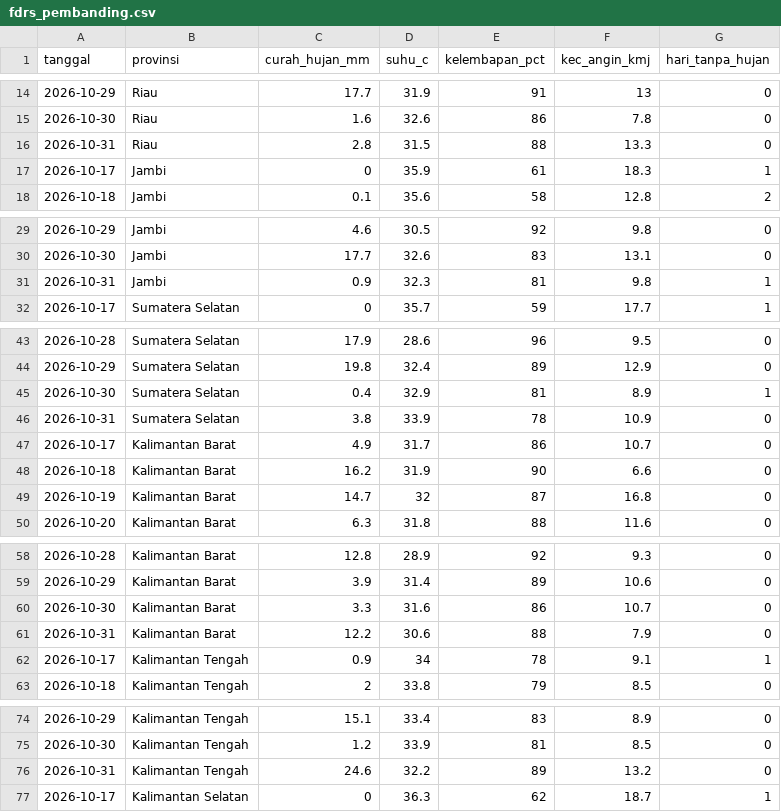
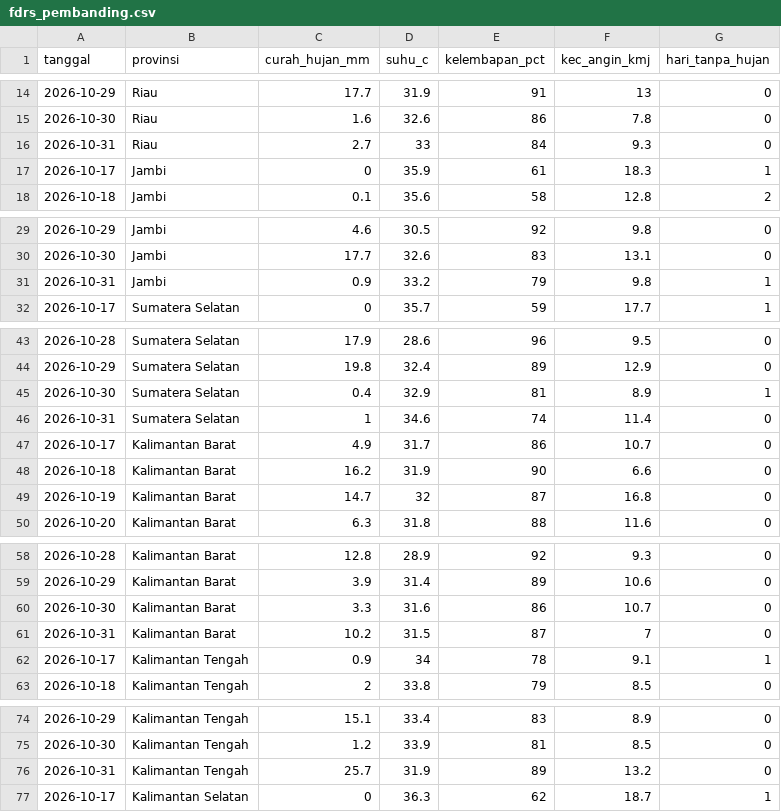
Before and after one commit to pantau-bencana/karhutla-dashboard, a CSV file: data/live/fdrs_pembanding.csv, drawn as a sheet; only a part is shown, gaps mark what is left out; the diff covers the shown part only.

```diff
--- a/data/live/fdrs_pembanding.csv
+++ b/data/live/fdrs_pembanding.csv
@@ -15,3 +15,3 @@ tanggal,provinsi,curah_hujan_mm,suhu_c,kelembapan_pct,kec_angin_kmj,hari_tanpa_h
 2026-10-30,Riau,1.6,32.6,86,7.8,0
-2026-10-31,Riau,2.8,31.5,88,13.3,0
+2026-10-31,Riau,2.7,33,84,9.3,0
 2026-10-17,Jambi,0,35.9,61,18.3,1
@@ -30,3 +30,3 @@ tanggal,provinsi,curah_hujan_mm,suhu_c,kelembapan_pct,kec_angin_kmj,hari_tanpa_h
 2026-10-30,Jambi,17.7,32.6,83,13.1,0
-2026-10-31,Jambi,0.9,32.3,81,9.8,1
+2026-10-31,Jambi,0.9,33.2,79,9.8,1
 2026-10-17,Sumatera Selatan,0,35.7,59,17.7,1
@@ -45,3 +45,3 @@ tanggal,provinsi,curah_hujan_mm,suhu_c,kelembapan_pct,kec_angin_kmj,hari_tanpa_h
 2026-10-30,Sumatera Selatan,0.4,32.9,81,8.9,1
-2026-10-31,Sumatera Selatan,3.8,33.9,78,10.9,0
+2026-10-31,Sumatera Selatan,1,34.6,74,11.4,0
 2026-10-17,Kalimantan Barat,4.9,31.7,86,10.7,0
@@ -60,3 +60,3 @@ tanggal,provinsi,curah_hujan_mm,suhu_c,kelembapan_pct,kec_angin_kmj,hari_tanpa_h
 2026-10-30,Kalimantan Barat,3.3,31.6,86,10.7,0
-2026-10-31,Kalimantan Barat,12.2,30.6,88,7.9,0
+2026-10-31,Kalimantan Barat,10.2,31.5,87,7,0
 2026-10-17,Kalimantan Tengah,0.9,34,78,9.1,1
@@ -75,3 +75,3 @@ tanggal,provinsi,curah_hujan_mm,suhu_c,kelembapan_pct,kec_angin_kmj,hari_tanpa_h
 2026-10-30,Kalimantan Tengah,1.2,33.9,81,8.5,0
-2026-10-31,Kalimantan Tengah,24.6,32.2,89,13.2,0
+2026-10-31,Kalimantan Tengah,25.7,31.9,89,13.2,0
 2026-10-17,Kalimantan Selatan,0,36.3,62,18.7,1
```
Also changed, not shown: 2 edited cells elsewhere in this file, data/live/bmkg-cap-kab.csv, data/live/bmkg-cap-prov.csv, 10 other files.
